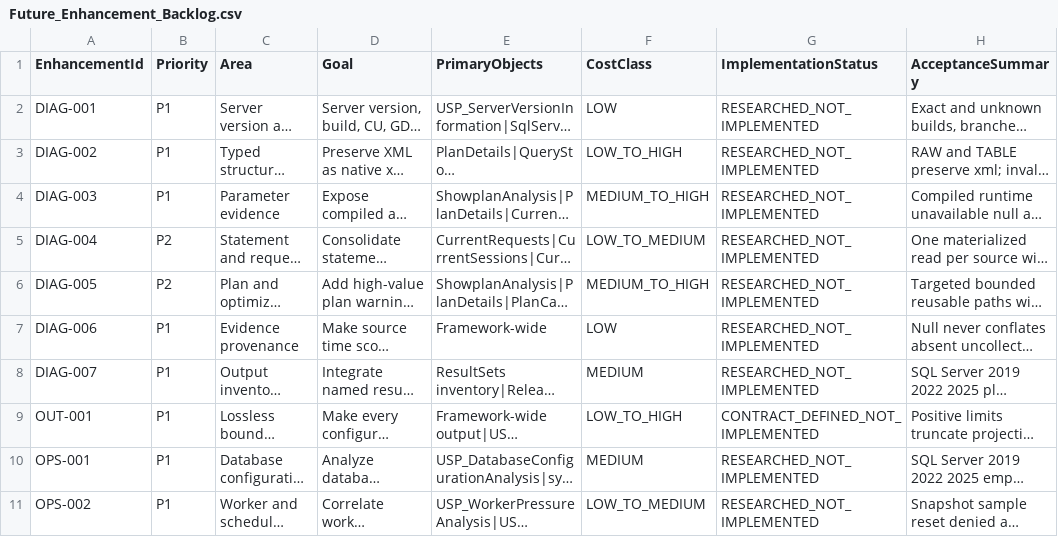
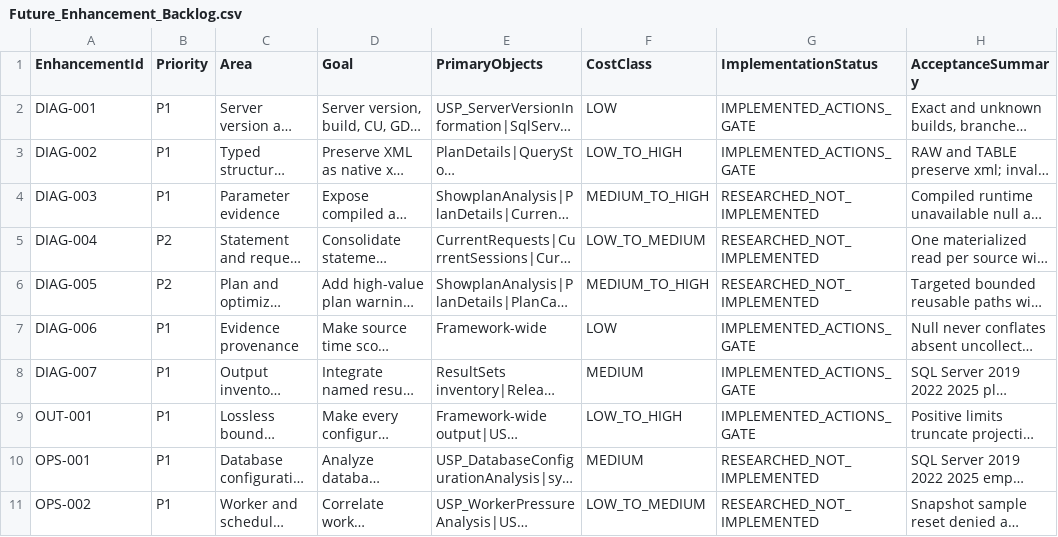
Before and after one commit to gecompat/SQL_Server_Analyze, a CSV file: Metadata/Quality/Future_Enhancement_Backlog.csv, drawn as a sheet; only a part is shown; long unchanged cells end in …; the diff names each change by its address in the sheet, - before the commit and + after, or states it on an @@ line.

```diff
--- a/Metadata/Quality/Future_Enhancement_Backlog.csv
+++ b/Metadata/Quality/Future_Enhancement_Backlog.csv
-G2:G3 (ImplementationStatus): RESEARCHED_NOT_IMPLEMENTED
+G2:G3 (ImplementationStatus): IMPLEMENTED_ACTIONS_GATE
-G7:G8 (ImplementationStatus): RESEARCHED_NOT_IMPLEMENTED
+G7:G8 (ImplementationStatus): IMPLEMENTED_ACTIONS_GATE
-G9 (ImplementationStatus): CONTRACT_DEFINED_NOT_IMPLEMENTED
+G9 (ImplementationStatus): IMPLEMENTED_ACTIONS_GATE
```
Also changed, not shown: Metadata/Quality/Release_Gate_Evidence.csv, Metadata/Quality/Test_Matrix.csv, 9 other files.
